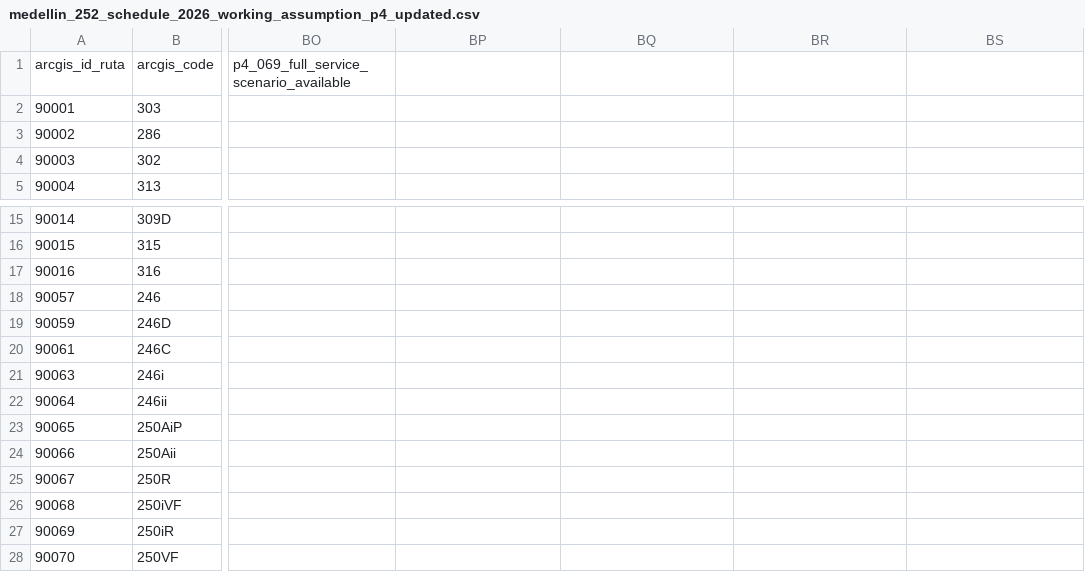
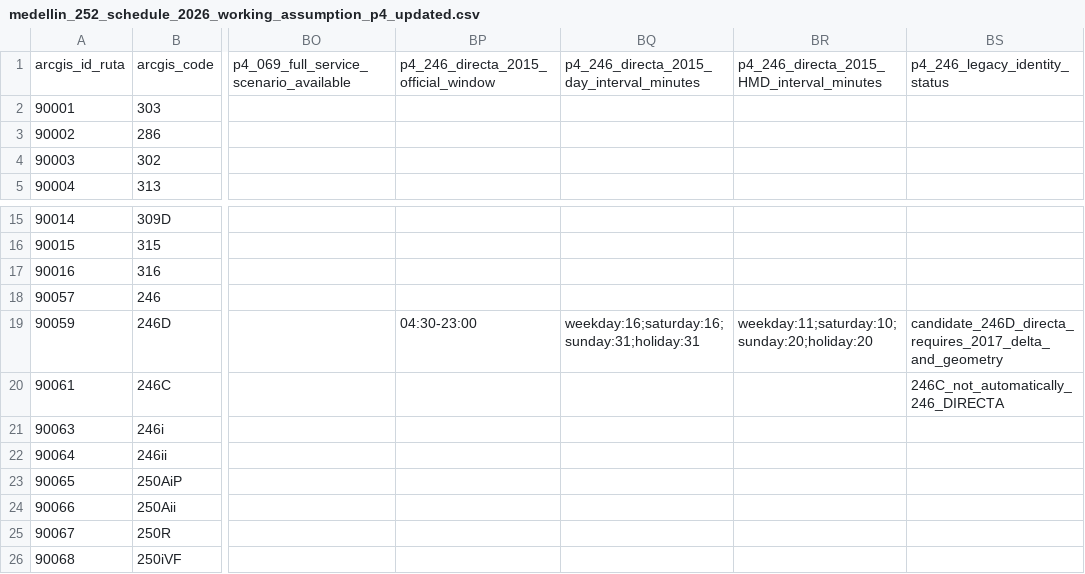
Before and after one commit to ColombiaTransit/gtfs-medellin-colectivos, a CSV file: data/resolutions/medellin_252_schedule_2026_working_assumption_p4_updated.csv, drawn as a sheet; only a part is shown, gaps mark what is left out; the shorter side is filled out with more unchanged rows; the diff names each change by its address in the sheet, - before the commit and + after, or states it on an @@ line.

Commit message:
Add official 2015 246 DIRECTA frequency and hours; retain 2017 246C D amendment as identity gate

```diff
--- a/data/resolutions/medellin_252_schedule_2026_working_assumption_p4_updated.csv
+++ b/data/resolutions/medellin_252_schedule_2026_working_assumption_p4_updated.csv
-BP1: (empty)
+BP1: p4_246_directa_2015_official_window
-BQ1: (empty)
+BQ1: p4_246_directa_2015_day_interval_minutes
-BR1: (empty)
+BR1: p4_246_directa_2015_HMD_interval_minutes
-BS1: (empty)
+BS1: p4_246_legacy_identity_status
-BP19: (empty)
+BP19: 04:30-23:00
-BQ19: (empty)
+BQ19: weekday:16;saturday:16;sunday:31;holiday:31
-BR19: (empty)
+BR19: weekday:11;saturday:10;sunday:20;holiday:20
-BS19: (empty)
+BS19: candidate_246D_directa_requires_2017_delta_and_geometry
-BS20: (empty)
+BS20: 246C_not_automatically_246_DIRECTA
```
